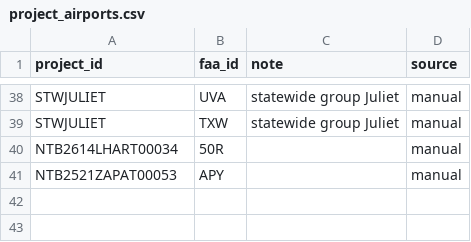
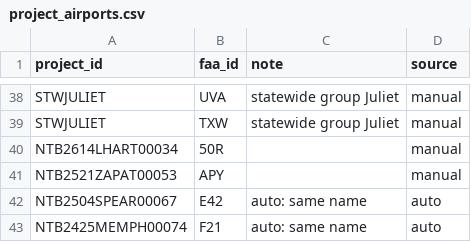
Before and after one commit to axj0378-lab/txdot-bid-tabs, a CSV file: data/project_airports.csv, drawn as a sheet; only a part is shown, gaps mark what is left out; the diff names each change by its address in the sheet, - before the commit and + after, or states it on an @@ line.

```diff
--- a/data/project_airports.csv
+++ b/data/project_airports.csv
+row 42: NTB2504SPEAR00067 | E42 | auto: same name | auto
+row 43: NTB2425MEMPH00074 | F21 | auto: same name | auto
```
Also changed, not shown: 5 other files.
